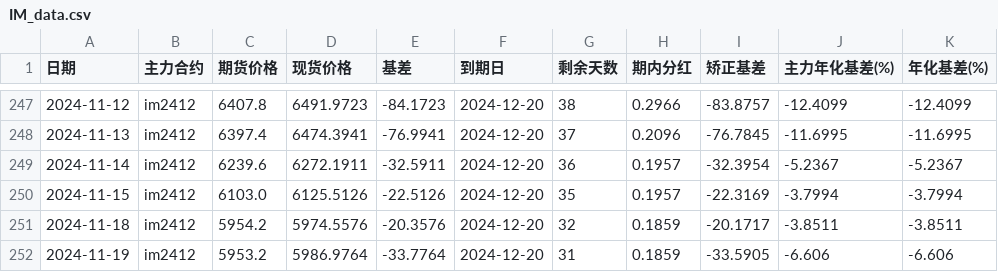
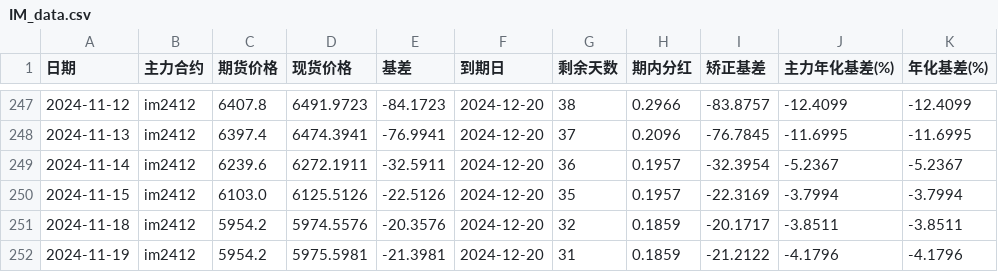
Before and after one commit to Euclid-Jie/quant_display, a CSV file: data/IM_data.csv, drawn as a sheet; only a part is shown, gaps mark what is left out.

```diff
--- a/data/IM_data.csv
+++ b/data/IM_data.csv
@@ -251,2 +251,2 @@
 2024-11-18,im2412,5954.2,5974.5576,-20.3576,2024-12-20,32,0.1859,-20.1717,-3.8511,-3.8511
-2024-11-19,im2412,5953.2,5986.9764,-33.7764,2024-12-20,31,0.1859,-33.5905,-6.606,-6.606
+2024-11-19,im2412,5954.2,5975.5981,-21.3981,2024-12-20,31,0.1859,-21.2122,-4.1796,-4.1796
```
Also changed, not shown: data/IC_data.csv, 1 other file.
